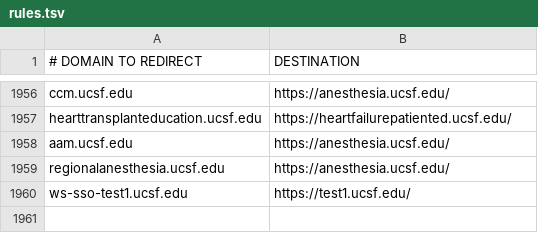
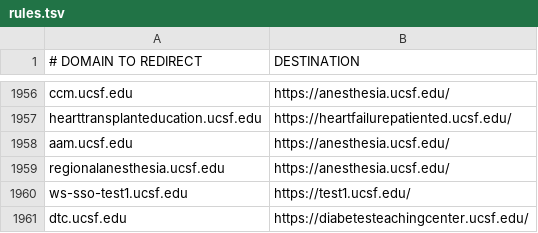
Before and after one commit to ucsf-web-services/redirect-service, a TSV file: rules.tsv, drawn as a sheet; only a part is shown, gaps mark what is left out.

Commit message:
redirect fro dtc.ucsf.edu

```diff
--- a/rules.tsv
+++ b/rules.tsv
@@ -1960 +1960,2 @@ regionalanesthesia.ucsf.edu	https://anesthesia.ucsf.edu/
 ws-sso-test1.ucsf.edu	https://test1.ucsf.edu/
+dtc.ucsf.edu	https://diabetesteachingcenter.ucsf.edu/
```
